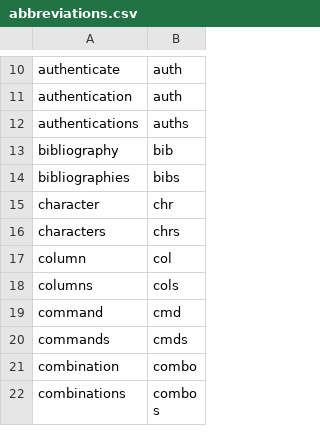
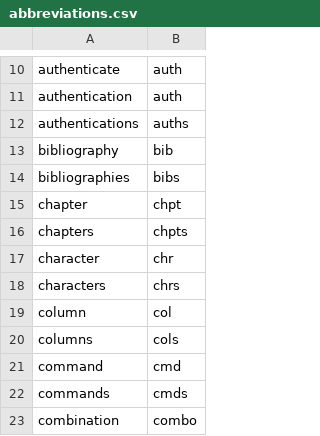
Before and after one commit to rpkg-dev/pkgsnip, a CSV file: data-raw/abbreviations.csv, drawn as a sheet; only a part is shown, gaps mark what is left out; the shorter side is filled out with more unchanged rows; the diff names each change by its address in the sheet, - before the commit and + after, or states it on an @@ line.

Commit message:
extend abbreviations

```diff
--- a/data-raw/abbreviations.csv
+++ b/data-raw/abbreviations.csv
+row 15: chapter | chpt
+row 16: chapters | chpts
```
Also changed, not shown: 5 other files.
